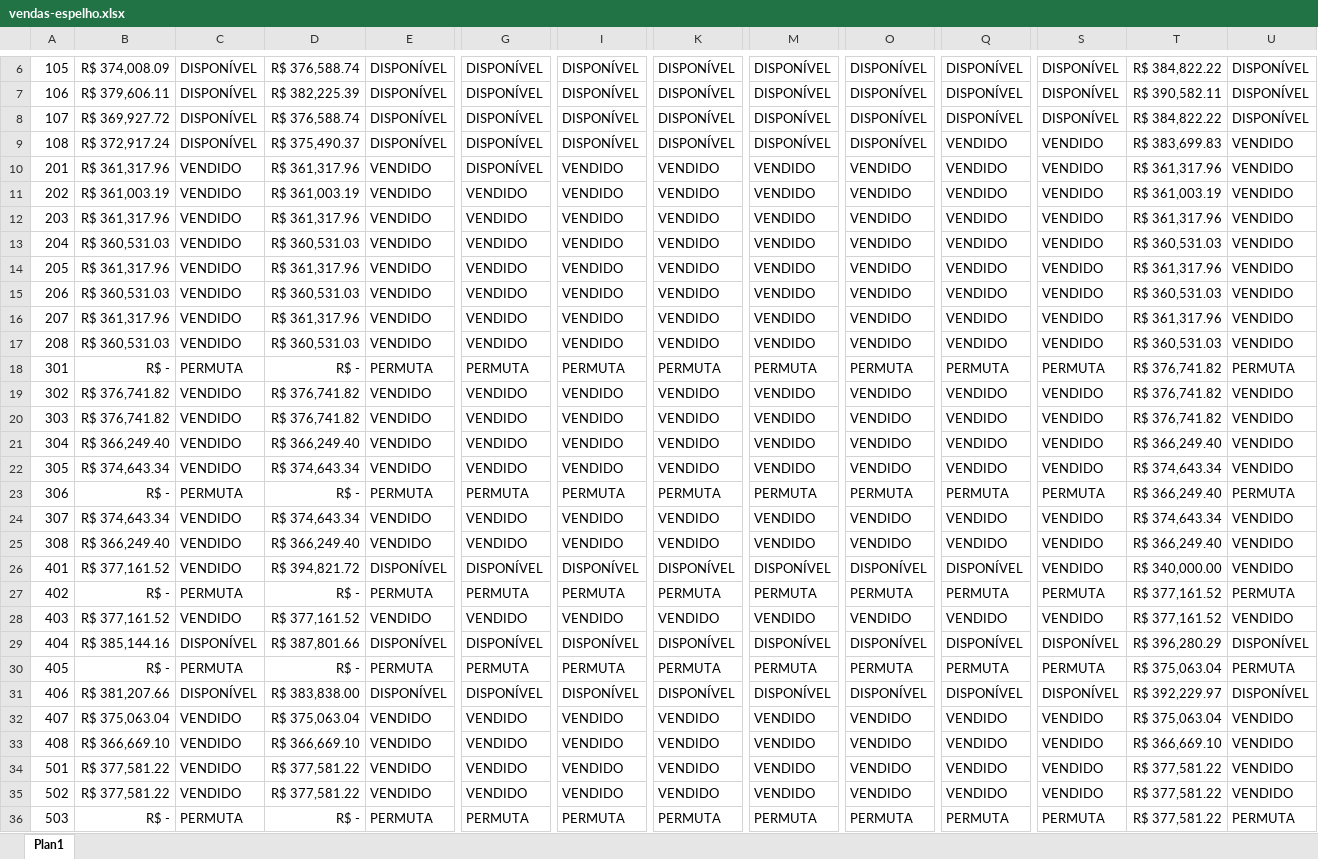
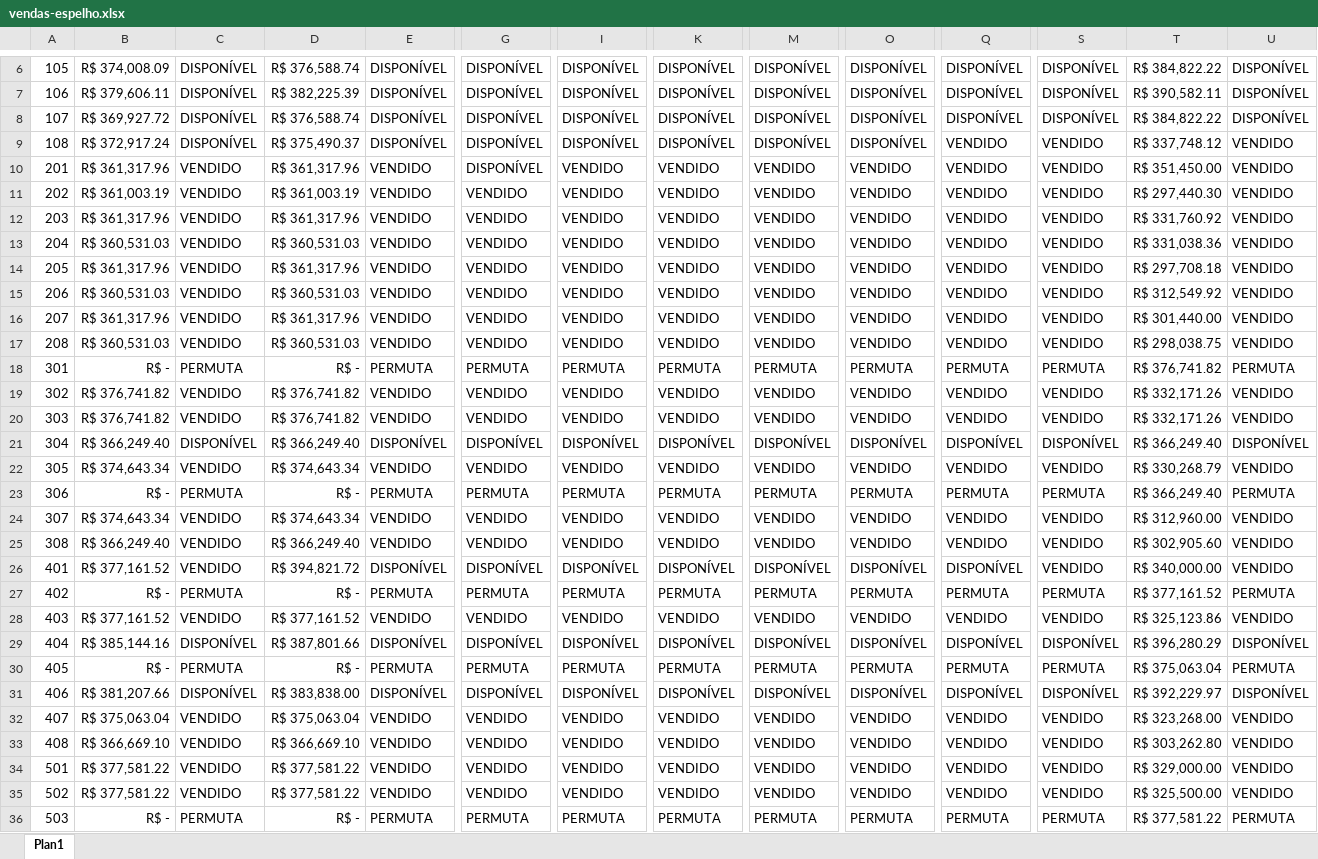
Before and after one commit to rsslan/upburiti, an Excel workbook: data/vendas-espelho.xlsx, sheet Plan1, drawn as a sheet; only a part is shown, gaps mark what is left out; values as stored, in another font and other column widths than the file's, no borders; the diff covers the shown part only; the diff names each change by its address in the sheet, - before the commit and + after, or states it on an @@ line.

Commit message:
Updates

```diff
--- a/data/vendas-espelho.xlsx (sheet Plan1)
+++ b/data/vendas-espelho.xlsx (sheet Plan1)
-T9: R$ 383,699.83
+T9: R$ 337,748.12
-T10: R$ 361,317.96
+T10: R$ 351,450.00
-T11: R$ 361,003.19
+T11: R$ 297,440.30
-T12: R$ 361,317.96
+T12: R$ 331,760.92
-T13: R$ 360,531.03
+T13: R$ 331,038.36
-T14: R$ 361,317.96
+T14: R$ 297,708.18
-T15: R$ 360,531.03
+T15: R$ 312,549.92
-T16: R$ 361,317.96
+T16: R$ 301,440.00
-T17: R$ 360,531.03
+T17: R$ 298,038.75
-T19:T20: R$ 376,741.82
+T19:T20: R$ 332,171.26
-C21: VENDIDO
+C21: DISPONÍVEL
-E21: VENDIDO
+E21: DISPONÍVEL
-G21: VENDIDO
+G21: DISPONÍVEL
-I21: VENDIDO
+I21: DISPONÍVEL
-K21: VENDIDO
+K21: DISPONÍVEL
-M21: VENDIDO
+M21: DISPONÍVEL
-O21: VENDIDO
+O21: DISPONÍVEL
-Q21: VENDIDO
+Q21: DISPONÍVEL
-S21: VENDIDO
+S21: DISPONÍVEL
-U21: VENDIDO
+U21: DISPONÍVEL
-T22: R$ 374,643.34
+T22: R$ 330,268.79
-T24: R$ 374,643.34
+T24: R$ 312,960.00
-T25: R$ 366,249.40
+T25: R$ 302,905.60
-T28: R$ 377,161.52
+T28: R$ 325,123.86
-T32: R$ 375,063.04
+T32: R$ 323,268.00
-T33: R$ 366,669.10
+T33: R$ 303,262.80
-T34: R$ 377,581.22
+T34: R$ 329,000.00
-T35: R$ 377,581.22
+T35: R$ 325,500.00
```
Also changed, not shown: 65 edited cells elsewhere in this sheet.
